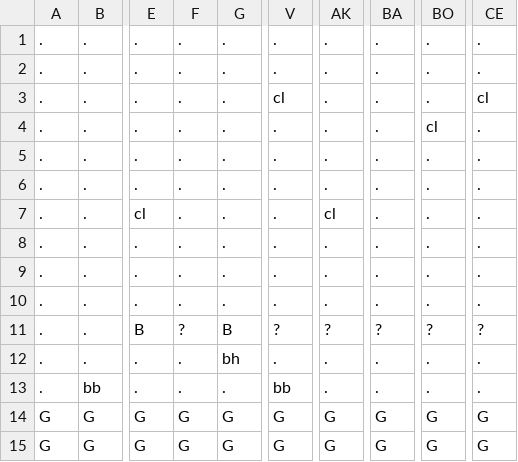
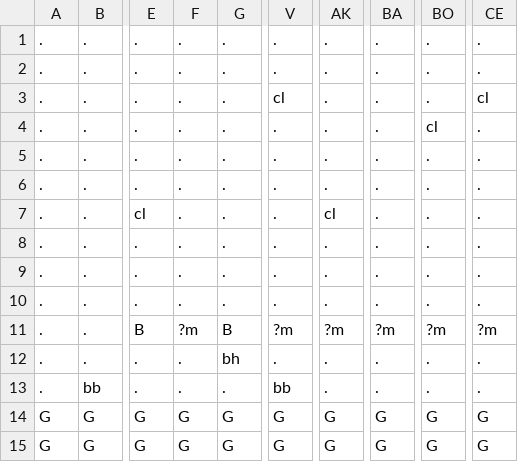
Before and after one commit to AV851274/3902-mario-project, a CSV file: Content/levels/level1.csv, drawn as a sheet; only a part is shown, gaps mark what is left out; the diff names each change by its address in the sheet, - before the commit and + after, or states it on an @@ line.

Commit message:
Added items to levels and fixed a bug with the bridge block. The bridge block now has a new sprite and is no longer solid, allowing the player to walk through it.

```diff
--- a/Content/levels/level1.csv
+++ b/Content/levels/level1.csv
-F11: ?
+F11: ?m
-V11: ?
+V11: ?m
-AK11: ?
+AK11: ?m
-BA11: ?
+BA11: ?m
-BO11: ?
+BO11: ?m
-CE11: ?
+CE11: ?m
```
Also changed, not shown: Content/levels/room2.csv.
